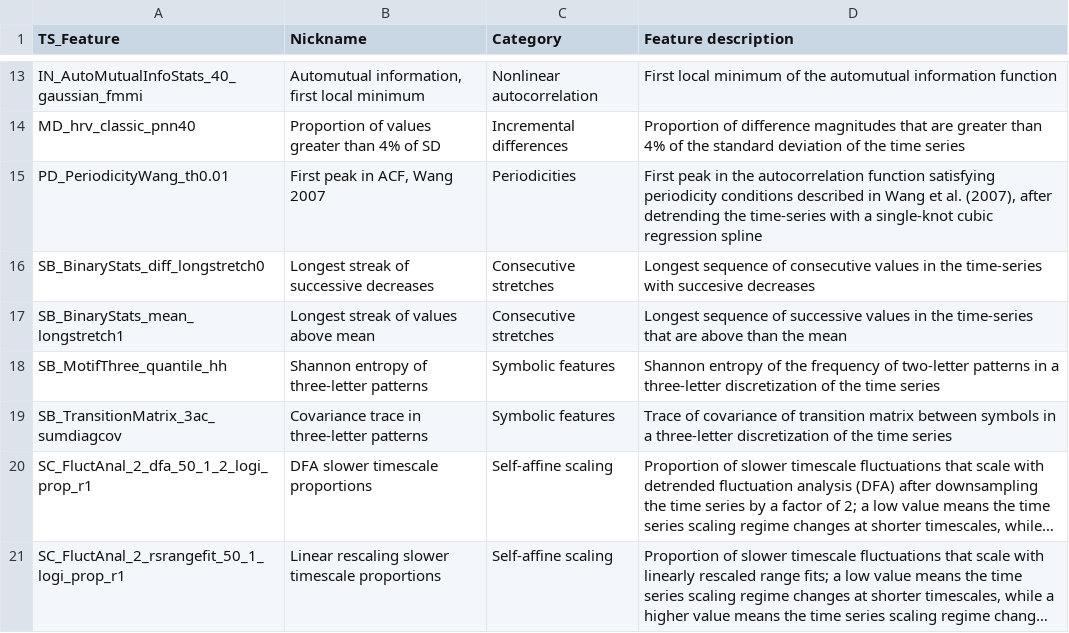
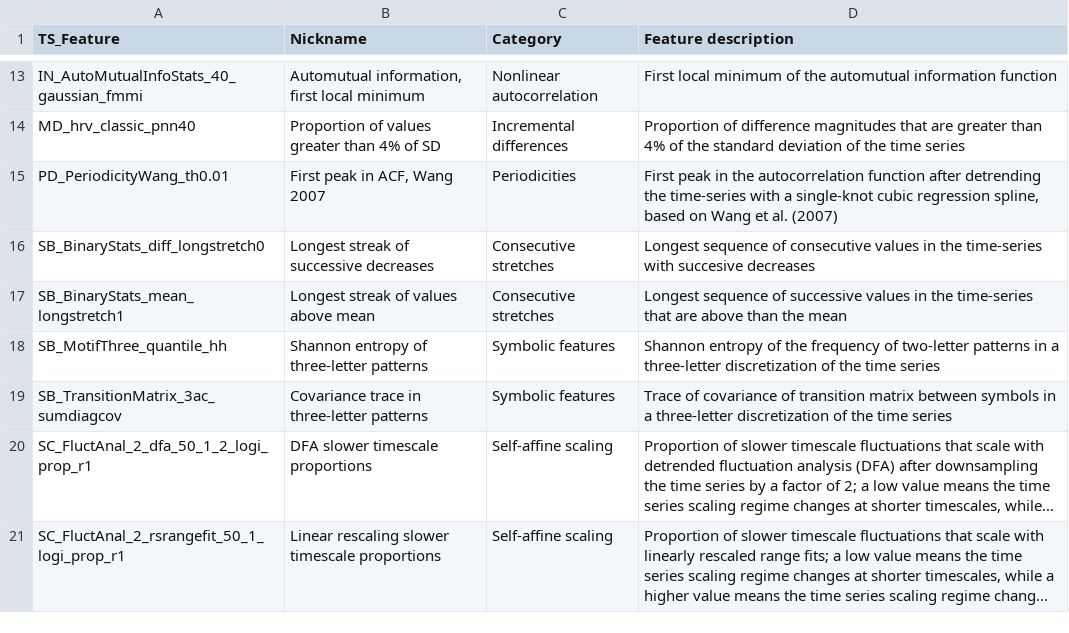
Before and after one commit to hendersontrent/mean-var-ts-classify, a CSV file: info/catch24_info.csv, drawn as a sheet; only a part is shown, gaps mark what is left out; long unchanged cells end in ….

```diff
--- a/info/catch24_info.csv
+++ b/info/catch24_info.csv
@@ -14,3 +14,3 @@ IN_AutoMutualInfoStats_40_gaussian_fmmi,"Automutual information, first local min
 MD_hrv_classic_pnn40,Proportion of values greater than 4% of SD,Incremental differences,Proportion of difference magnitudes that are greater than 4% of the standard deviation of the time series
-PD_PeriodicityWang_th0.01,"First peak in ACF, Wang 2007",Periodicities,"First peak in the autocorrelation function satisfying periodicity conditions described in Wang et al. (2007), after detrending the time-series with a single-knot cubic regression spline"
+PD_PeriodicityWang_th0.01,"First peak in ACF, Wang 2007",Periodicities,"First peak in the autocorrelation function  after detrending the time-series with a single-knot cubic regression spline, based on Wang et al. (2007)"
 SB_BinaryStats_diff_longstretch0,Longest streak of successive decreases,Consecutive stretches,Longest sequence of consecutive values in the time-series with succesive decreases
```
Also changed, not shown: 8 other files.
